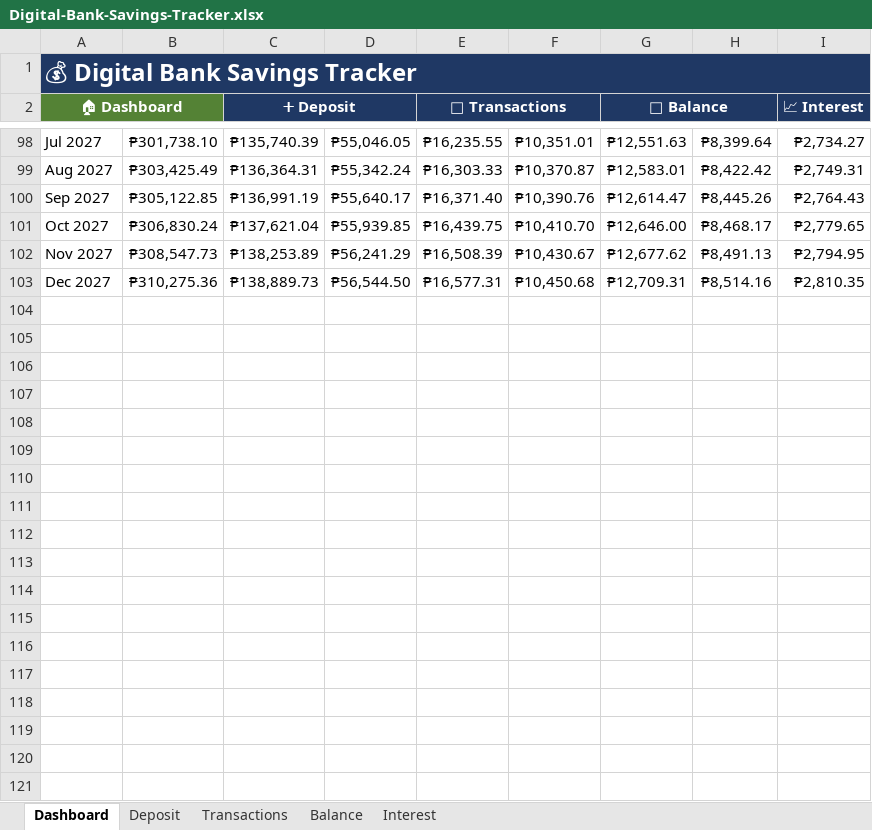
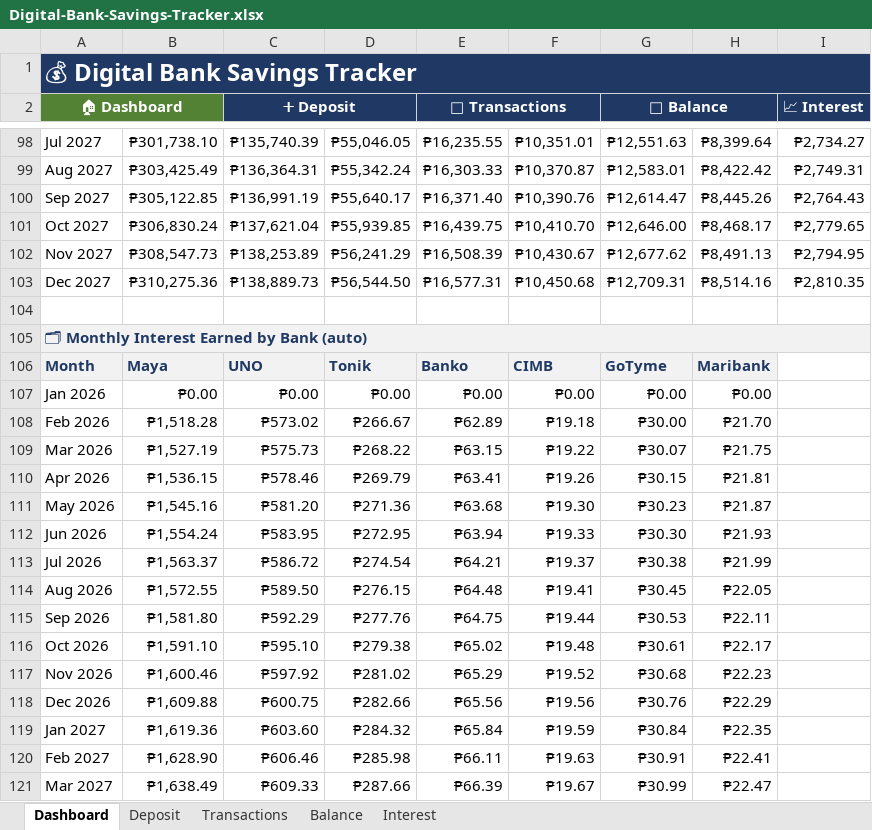
Before and after one commit to JKP143/Kiro, an Excel workbook: Digital-Bank-Savings-Tracker.xlsx, sheet Dashboard, drawn as a sheet; only a part is shown, gaps mark what is left out; values as stored, in another font and other column widths than the file's, no borders; charts and pictures not drawn; the diff covers the shown part only; the diff names each change by its address in the sheet, - before the commit and + after, or states it on an @@ line.

Commit message:
Fix Savings-by-Bank pie (SUMIF used Account col, not Bank); make Monthly Interest a stacked column per bank
- Balance-by-Bank SUMIF criteria range corrected from Balance col B (Account) to col A (Bank); fixes zero balances + empty pie
- Monthly Interest Earned is now a stacked column chart with one segment per bank (7 series), driven by a new per-bank monthly-interest data block

```diff
--- a/Digital-Bank-Savings-Tracker.xlsx (sheet Dashboard)
+++ b/Digital-Bank-Savings-Tracker.xlsx (sheet Dashboard)
+row 104: (empty)
+row 105: 🗂 Monthly Interest Earned by Bank (auto)
+row 106: Month | Maya | UNO | Tonik | Banko | CIMB | GoTyme | Maribank
+row 107: Jan 2026 | ₱0.00 | ₱0.00 | ₱0.00 | ₱0.00 | ₱0.00 | ₱0.00 | ₱0.00
+row 108: Feb 2026 | ₱1,518.28 | ₱573.02 | ₱266.67 | ₱62.89 | ₱19.18 | ₱30.00 | ₱21.70
+row 109: Mar 2026 | ₱1,527.19 | ₱575.73 | ₱268.22 | ₱63.15 | ₱19.22 | ₱30.07 | ₱21.75
+row 110: Apr 2026 | ₱1,536.15 | ₱578.46 | ₱269.79 | ₱63.41 | ₱19.26 | ₱30.15 | ₱21.81
+row 111: May 2026 | ₱1,545.16 | ₱581.20 | ₱271.36 | ₱63.68 | ₱19.30 | ₱30.23 | ₱21.87
+row 112: Jun 2026 | ₱1,554.24 | ₱583.95 | ₱272.95 | ₱63.94 | ₱19.33 | ₱30.30 | ₱21.93
+row 113: Jul 2026 | ₱1,563.37 | ₱586.72 | ₱274.54 | ₱64.21 | ₱19.37 | ₱30.38 | ₱21.99
+row 114: Aug 2026 | ₱1,572.55 | ₱589.50 | ₱276.15 | ₱64.48 | ₱19.41 | ₱30.45 | ₱22.05
+row 115: Sep 2026 | ₱1,581.80 | ₱592.29 | ₱277.76 | ₱64.75 | ₱19.44 | ₱30.53 | ₱22.11
+row 116: Oct 2026 | ₱1,591.10 | ₱595.10 | ₱279.38 | ₱65.02 | ₱19.48 | ₱30.61 | ₱22.17
+row 117: Nov 2026 | ₱1,600.46 | ₱597.92 | ₱281.02 | ₱65.29 | ₱19.52 | ₱30.68 | ₱22.23
+row 118: Dec 2026 | ₱1,609.88 | ₱600.75 | ₱282.66 | ₱65.56 | ₱19.56 | ₱30.76 | ₱22.29
+row 119: Jan 2027 | ₱1,619.36 | ₱603.60 | ₱284.32 | ₱65.84 | ₱19.59 | ₱30.84 | ₱22.35
+row 120: Feb 2027 | ₱1,628.90 | ₱606.46 | ₱285.98 | ₱66.11 | ₱19.63 | ₱30.91 | ₱22.41
+row 121: Mar 2027 | ₱1,638.49 | ₱609.33 | ₱287.66 | ₱66.39 | ₱19.67 | ₱30.99 | ₱22.47
```
Also changed, not shown: 9 added rows and 1 edited cell elsewhere in this sheet, charts or pictures, 1 other file.
